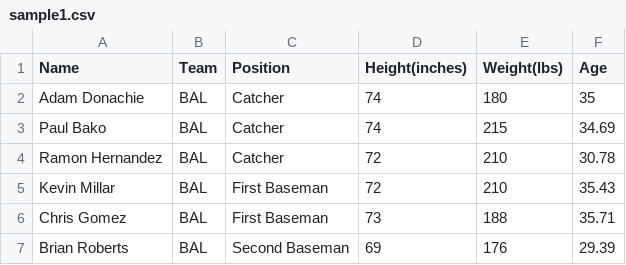
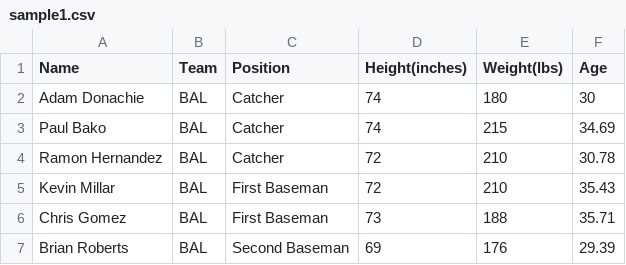
Before and after one commit to vishnubilla91/project1, a CSV file: sample1.csv, drawn as a sheet; only a part is shown.

Commit message:
Update sample1.csv

```diff
--- a/sample1.csv
+++ b/sample1.csv
@@ -1,3 +1,3 @@
 Name,Team,Position,Height(inches),Weight(lbs),Age
-Adam Donachie,BAL,Catcher,74,180,35
+Adam Donachie,BAL,Catcher,74,180,30
 Paul Bako,BAL,Catcher,74,215,34.69
```
